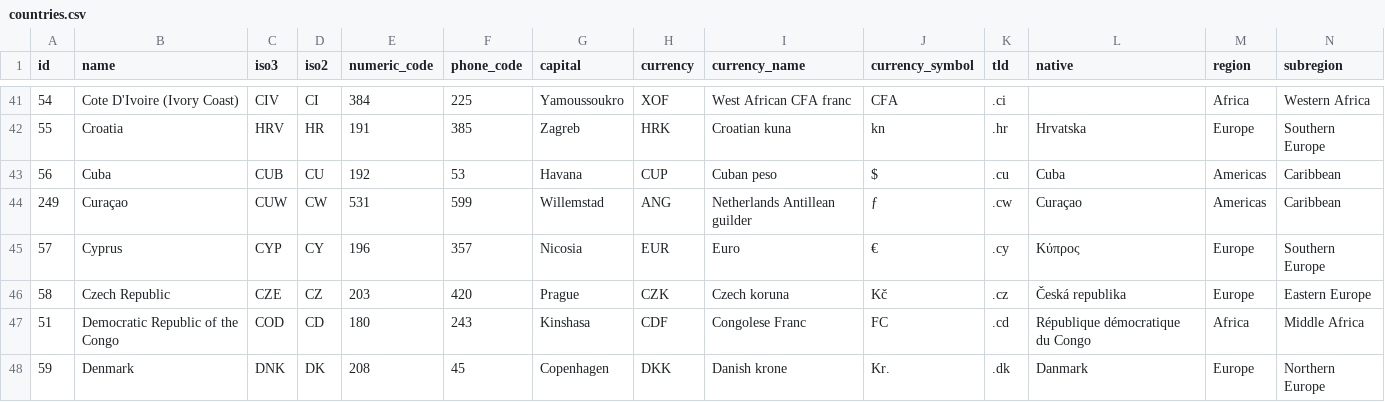
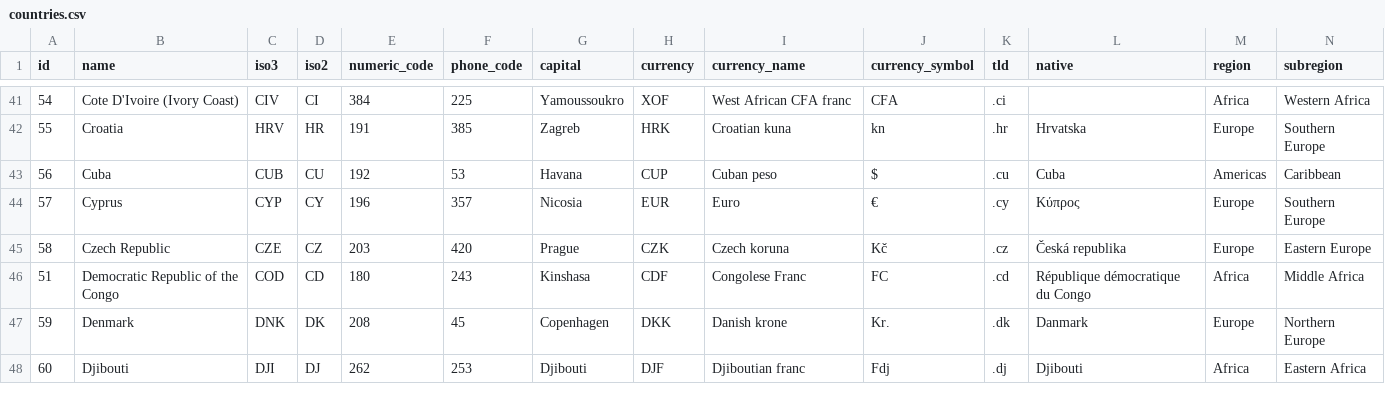
Before and after one commit to caelanwhitter/Countries, a CSV file: importer/src/main/java/utils/resources/countries.csv, drawn as a sheet; only a part is shown, gaps mark what is left out; the shorter side is filled out with more unchanged rows; rows hold the shown columns only; the diff names each change by its address in the sheet, - before the commit and + after, or states it on an @@ line.

Commit message:
Update countries.csv

```diff
--- a/importer/src/main/java/utils/resources/countries.csv
+++ b/importer/src/main/java/utils/resources/countries.csv
-row 44: 249 | Curaçao | CUW | CW | 531 | 599 | Willemstad | ANG | Netherlands Antillean guilder | ƒ | .cw | Curaçao | Americas | Caribbean
```
